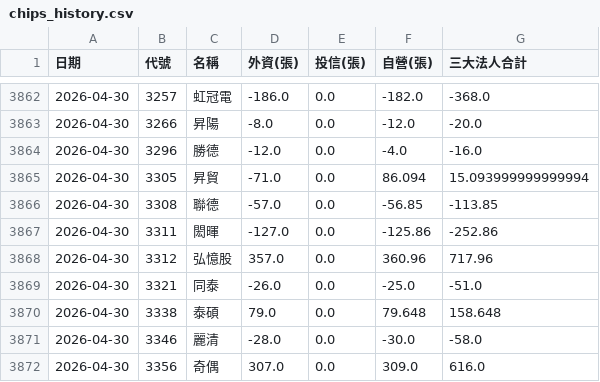
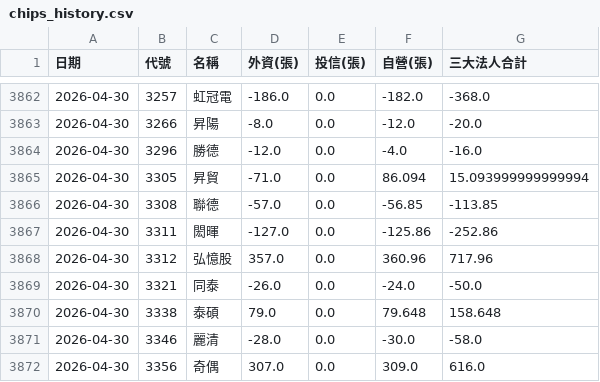
Before and after one commit to GStockhub/stock-armory, a CSV file: data/chips_history.csv, drawn as a sheet; only a part is shown, gaps mark what is left out; the diff covers the shown part only.

```diff
--- a/data/chips_history.csv
+++ b/data/chips_history.csv
@@ -3868,3 +3868,3 @@
 2026-04-30,3312,弘憶股,357.0,0.0,360.96,717.96
-2026-04-30,3321,同泰,-26.0,0.0,-25.0,-51.0
+2026-04-30,3321,同泰,-26.0,0.0,-24.0,-50.0
 2026-04-30,3338,泰碩,79.0,0.0,79.648,158.648
```
Also changed, not shown: 33 edited cells elsewhere in this file.
